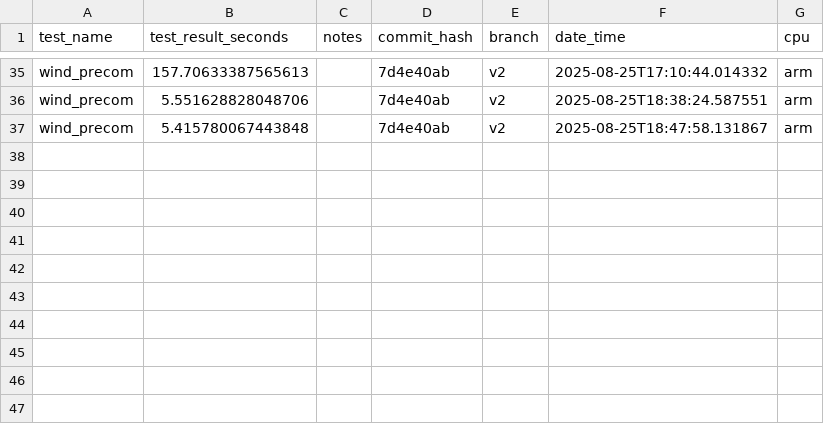
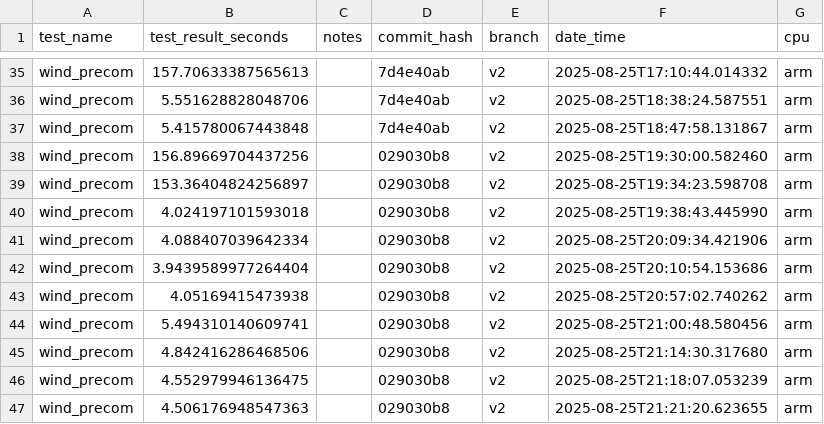
Before and after one commit to NatLabRockies/hercules, a CSV file: timing_tests/timing_results.csv, drawn as a sheet; only a part is shown, gaps mark what is left out; the diff names each change by its address in the sheet, - before the commit and + after, or states it on an @@ line.

Commit message:
update tests

```diff
--- a/timing_tests/timing_results.csv
+++ b/timing_tests/timing_results.csv
+row 38: wind_precom | 156.89669704437256 |  | 029030b8 | v2 | 2025-08-25T19:30:00.582460 | arm
+row 39: wind_precom | 153.36404824256897 |  | 029030b8 | v2 | 2025-08-25T19:34:23.598708 | arm
+row 40: wind_precom | 4.024197101593018 |  | 029030b8 | v2 | 2025-08-25T19:38:43.445990 | arm
+row 41: wind_precom | 4.088407039642334 |  | 029030b8 | v2 | 2025-08-25T20:09:34.421906 | arm
+row 42: wind_precom | 3.9439589977264404 |  | 029030b8 | v2 | 2025-08-25T20:10:54.153686 | arm
+row 43: wind_precom | 4.05169415473938 |  | 029030b8 | v2 | 2025-08-25T20:57:02.740262 | arm
+row 44: wind_precom | 5.494310140609741 |  | 029030b8 | v2 | 2025-08-25T21:00:48.580456 | arm
+row 45: wind_precom | 4.842416286468506 |  | 029030b8 | v2 | 2025-08-25T21:14:30.317680 | arm
+row 46: wind_precom | 4.552979946136475 |  | 029030b8 | v2 | 2025-08-25T21:18:07.053239 | arm
+row 47: wind_precom | 4.506176948547363 |  | 029030b8 | v2 | 2025-08-25T21:21:20.623655 | arm
```
Also changed, not shown: 1 other file.
